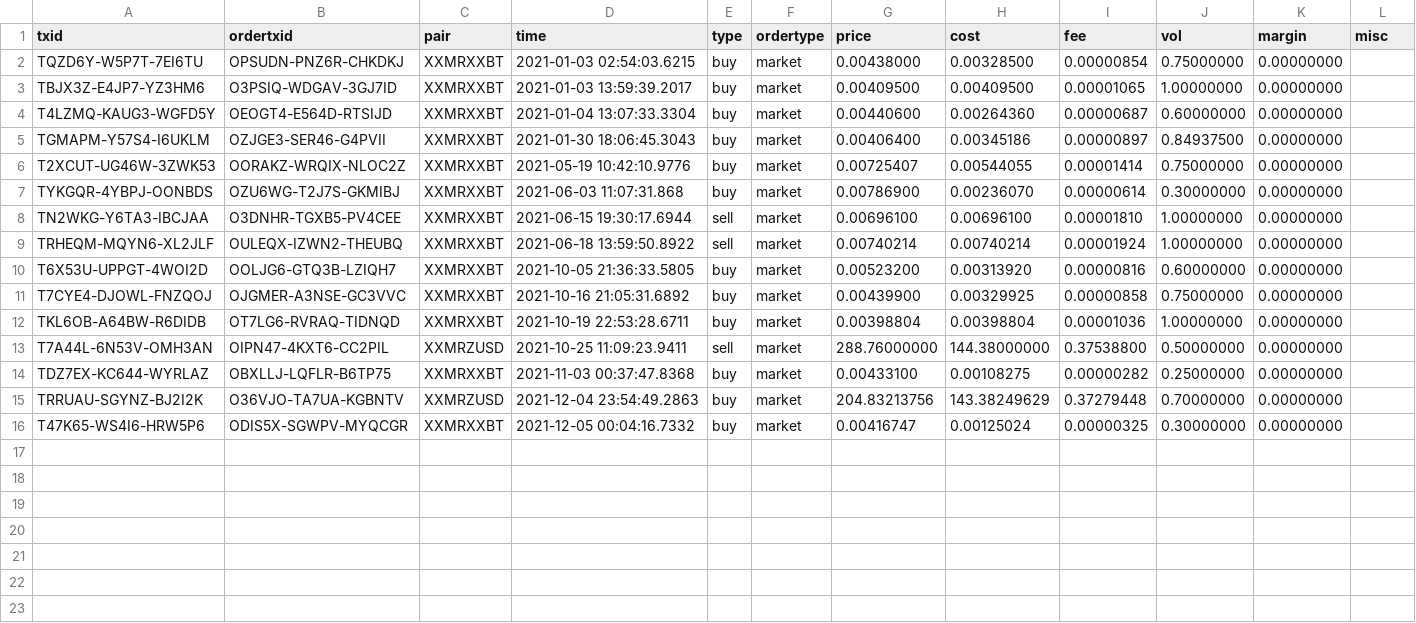
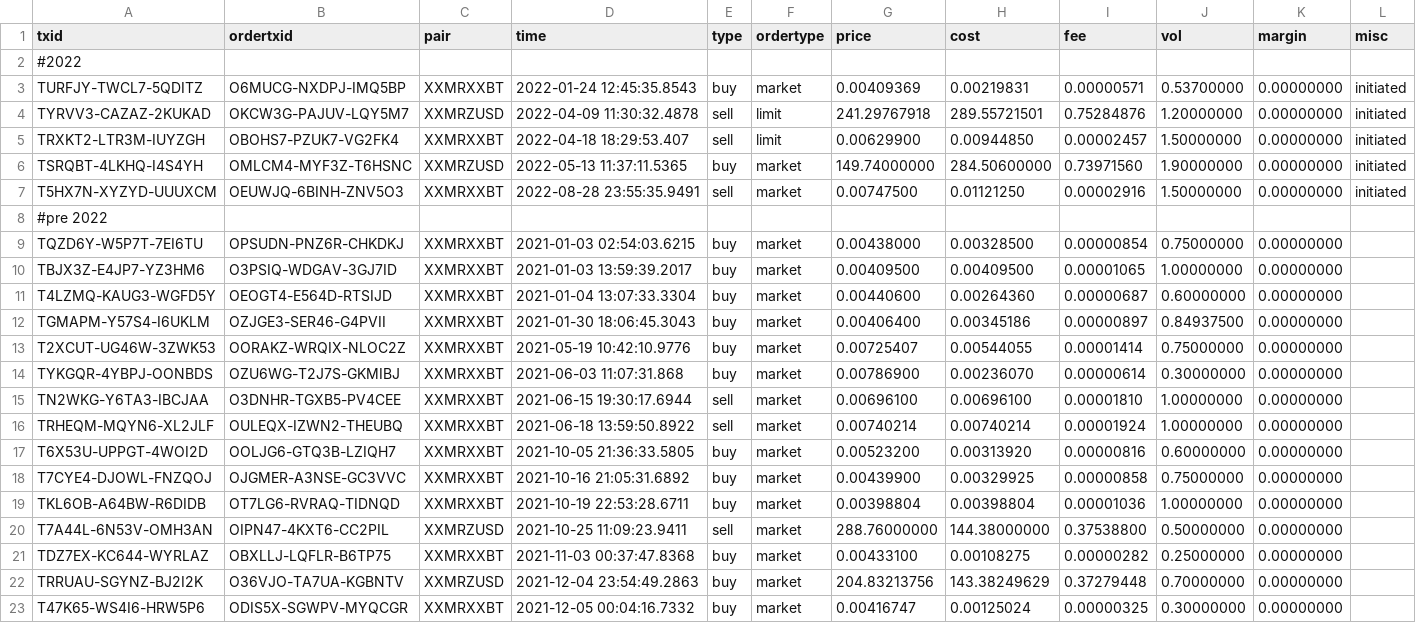
Before and after one commit to theshoeshiner/cryptools, a CSV file: src/main/resources/org/thshsh/crypt/tax/kraken-trades.csv, drawn as a sheet; only a part is shown; rows hold the shown columns only; the diff names each change by its address in the sheet, - before the commit and + after, or states it on an @@ line.

```diff
--- a/src/main/resources/org/thshsh/crypt/tax/kraken-trades.csv
+++ b/src/main/resources/org/thshsh/crypt/tax/kraken-trades.csv
+row 2: #2022
+row 3: TURFJY-TWCL7-5QDITZ | O6MUCG-NXDPJ-IMQ5BP | XXMRXXBT | 2022-01-24 12:45:35.8543 | buy | market | 0.00409369 | 0.00219831 | 0.00000571 | 0.53700000 | 0.00000000 | initiated
+row 4: TYRVV3-CAZAZ-2KUKAD | OKCW3G-PAJUV-LQY5M7 | XXMRZUSD | 2022-04-09 11:30:32.4878 | sell | limit | 241.29767918 | 289.55721501 | 0.75284876 | 1.20000000 | 0.00000000 | initiated
+row 5: TRXKT2-LTR3M-IUYZGH | OBOHS7-PZUK7-VG2FK4 | XXMRXXBT | 2022-04-18 18:29:53.407 | sell | limit | 0.00629900 | 0.00944850 | 0.00002457 | 1.50000000 | 0.00000000 | initiated
+row 6: TSRQBT-4LKHQ-I4S4YH | OMLCM4-MYF3Z-T6HSNC | XXMRZUSD | 2022-05-13 11:37:11.5365 | buy | market | 149.74000000 | 284.50600000 | 0.73971560 | 1.90000000 | 0.00000000 | initiated
+row 7: T5HX7N-XYZYD-UUUXCM | OEUWJQ-6BINH-ZNV5O3 | XXMRXXBT | 2022-08-28 23:55:35.9491 | sell | market | 0.00747500 | 0.01121250 | 0.00002916 | 1.50000000 | 0.00000000 | initiated
+row 8: #pre 2022
```
Also changed, not shown: src/main/resources/org/thshsh/crypt/tax/coinbasepro-trades.csv, src/main/resources/org/thshsh/crypt/tax/coinmetro.csv, 2 other files.
